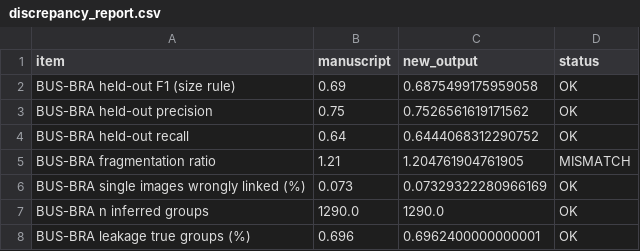
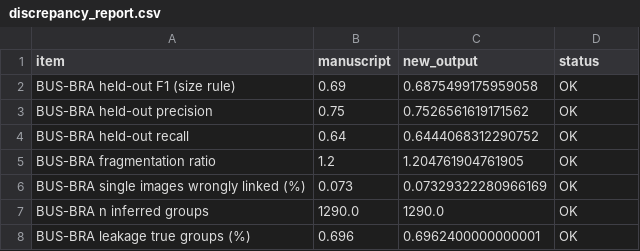
Before and after one commit to xinqiuZhang123/breast-us-patient-leakage-audit, a CSV file: discrepancy_report.csv, drawn as a sheet; only a part is shown; the diff covers the shown part only.

```diff
--- a/discrepancy_report.csv
+++ b/discrepancy_report.csv
@@ -4,3 +4,3 @@ BUS-BRA held-out precision,0.75,0.7526561619171562,OK
 BUS-BRA held-out recall,0.64,0.6444068312290752,OK
-BUS-BRA fragmentation ratio,1.21,1.204761904761905,MISMATCH
+BUS-BRA fragmentation ratio,1.2,1.204761904761905,OK
 BUS-BRA single images wrongly linked (%),0.073,0.07329322280966169,OK
```
Also changed, not shown: 98 edited cells elsewhere in this file, 2 other files.
